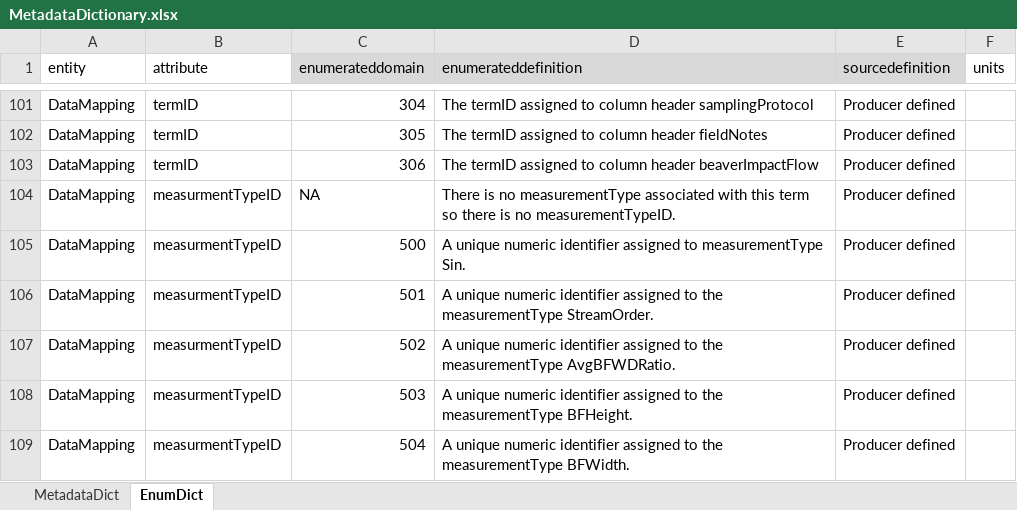
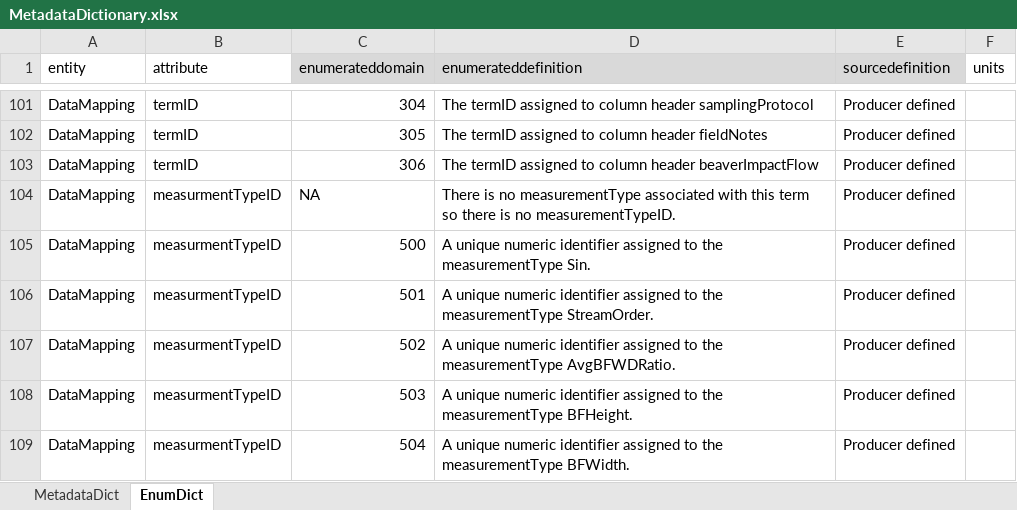
Before and after one commit to rascully/Stream-Monitoring-Data-Exchange-Specifications, an Excel workbook: Data/MetadataDictionary.xlsx, sheet EnumDict, drawn as a sheet; only a part is shown, gaps mark what is left out; values as stored, in another font and other column widths than the file's, no borders; the diff names each change by its address in the sheet, - before the commit and + after, or states it on an @@ line.

Commit message:
pull controlled vocabulary from MetadataDictionary

```diff
--- a/Data/MetadataDictionary.xlsx (sheet EnumDict)
+++ b/Data/MetadataDictionary.xlsx (sheet EnumDict)
-D105 (enumerateddefinition): …assigned to measurementType Sin.
+D105 (enumerateddefinition): …assigned to the measurementType Sin.
```
Also changed, not shown: 1 other file.
